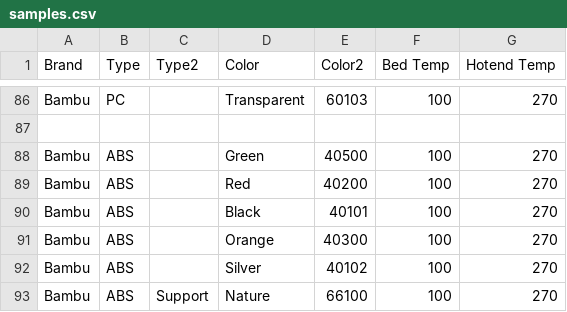
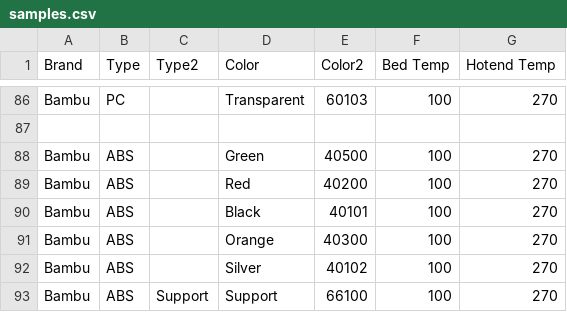
Before and after one commit to ppwaskie/filament_samples, a CSV file: samples.csv, drawn as a sheet; only a part is shown, gaps mark what is left out.

Commit message:
abs: Adjust ABS support swatch

```diff
--- a/samples.csv
+++ b/samples.csv
@@ -92,2 +92,2 @@ Bambu,ABS,,Orange,40300,100,270
 Bambu,ABS,,Silver,40102,100,270
-Bambu,ABS,Support,Nature,66100,100,270
+Bambu,ABS,Support,Support,66100,100,270
```
Also changed, not shown: 2 other files.
